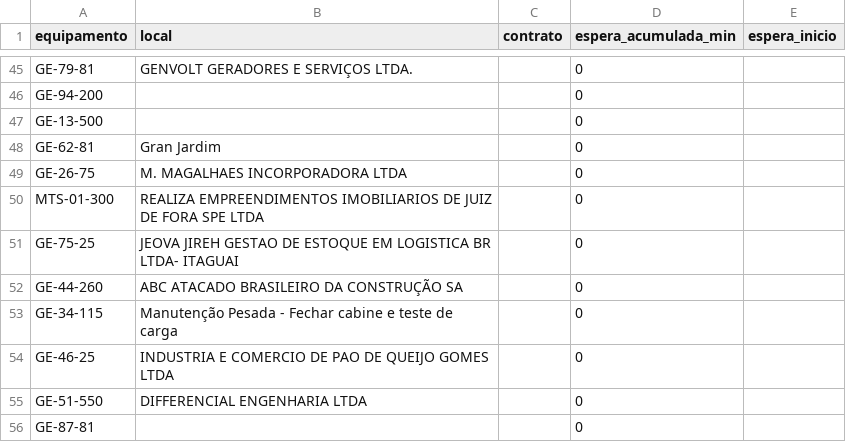
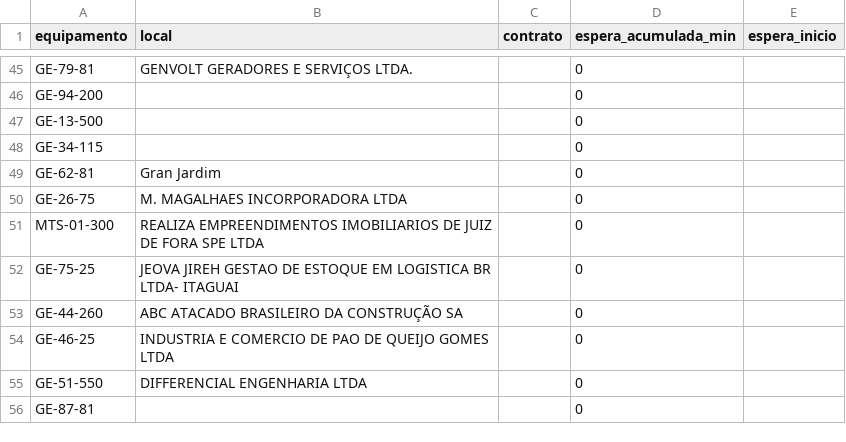
Before and after one commit to milwardarthur-prog/testemanut, a CSV file: dados.csv, drawn as a sheet; only a part is shown, gaps mark what is left out; removed rows and columns are numbered as before the commit, all else as after; the diff names each change by its address in the sheet, - before the commit and + after, or states it on an @@ line.

Commit message:
Atualização automática via SiteManut

```diff
--- a/dados.csv
+++ b/dados.csv
+row 48: GE-34-115 |  |  | 0
-row 53: GE-34-115 | Manutenção Pesada - Fechar cabine e teste de carga |  | 0
```
